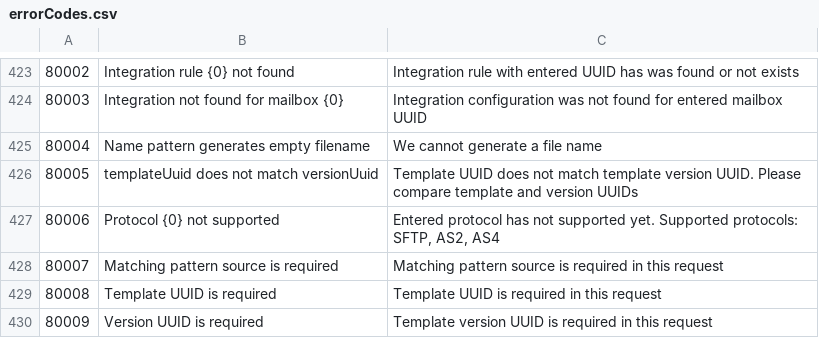
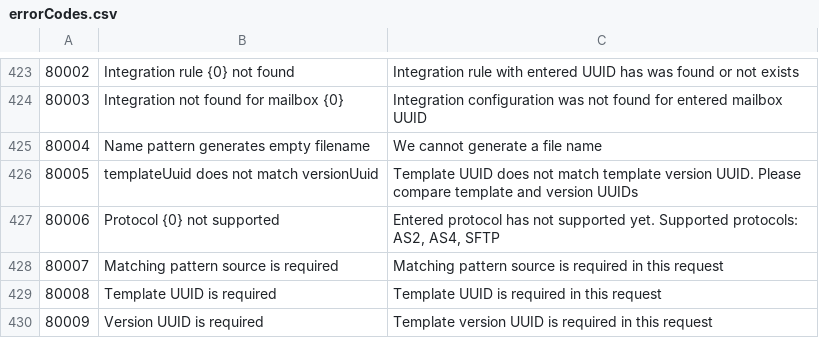
Before and after one commit to jecksolovyev/com.whitedoc.docs, a CSV file: docs/source/pages/errorCodes/errorCodes.csv, drawn as a sheet; only a part is shown, gaps mark what is left out.

```diff
--- a/docs/source/pages/errorCodes/errorCodes.csv
+++ b/docs/source/pages/errorCodes/errorCodes.csv
@@ -426,3 +426,3 @@
 80005,templateUuid does not match versionUuid,Template UUID does not match template version UUID. Please compare template and version UUIDs
-80006,Protocol {0} not supported,"Entered protocol has not supported yet. Supported protocols: SFTP, AS2, AS4"
+80006,Protocol {0} not supported,"Entered protocol has not supported yet. Supported protocols: AS2, AS4, SFTP"
 80007,Matching pattern source is required,Matching pattern source is required in this request
```
Also changed, not shown: docs/source/pages/errorCodes/errorCodes_ru.csv, docs/source/pages/errorCodes/errorCodes_uk.csv.
